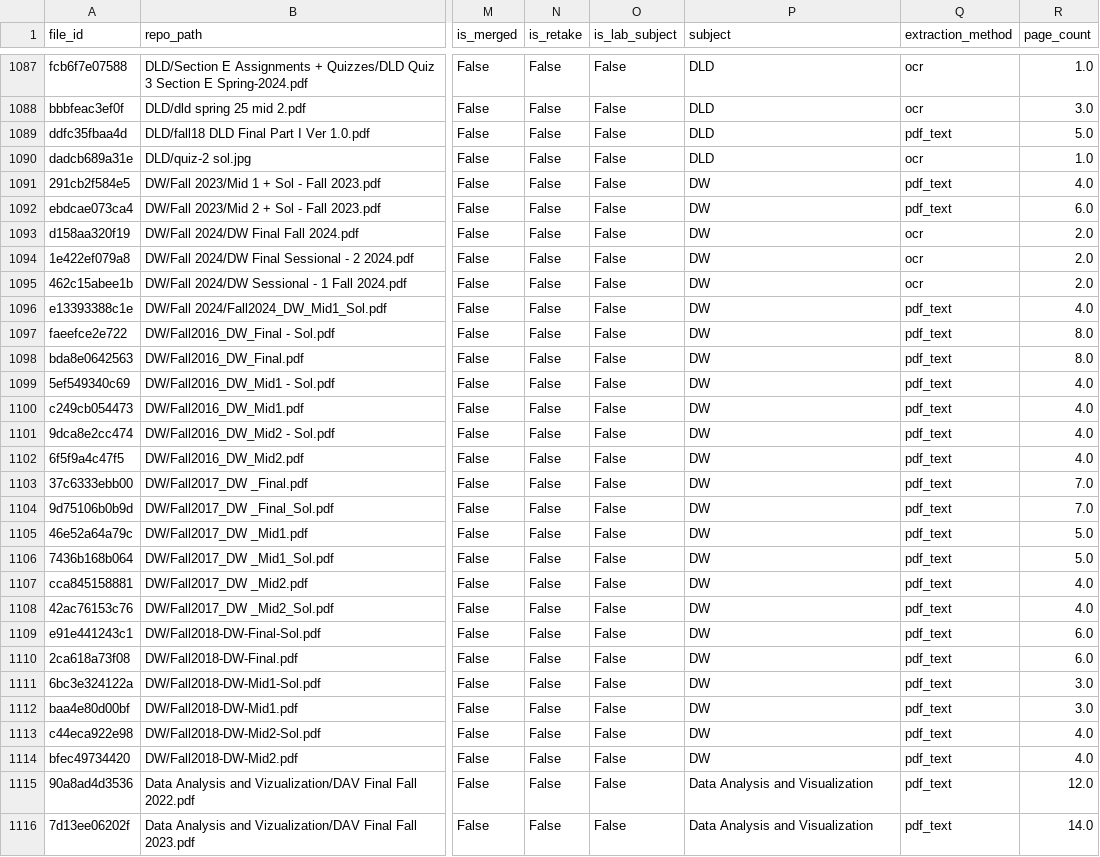
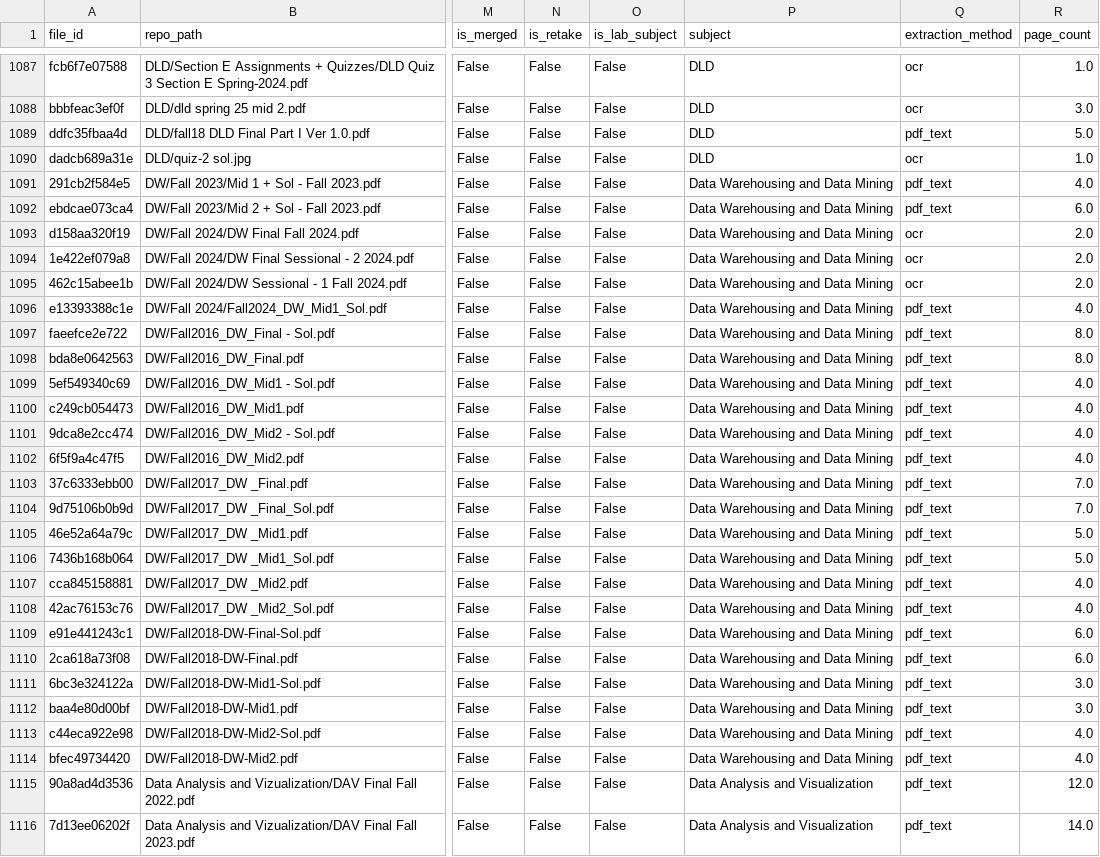
Before and after one commit to Minahilbasalat/SpillThePaper, a CSV file: data/processed/papers.csv, drawn as a sheet; only a part is shown, gaps mark what is left out; the diff covers the shown part only; the diff names each change by its address in the sheet, - before the commit and + after, or states it on an @@ line.

```diff
--- a/data/processed/papers.csv
+++ b/data/processed/papers.csv
-P1091:P1114 (subject): DW
+P1091:P1114 (subject): Data Warehousing and Data Mining
```
Also changed, not shown: 33 edited cells elsewhere in this file, data/processed/features.csv, data/processed/outlines.csv, 24 other files.
